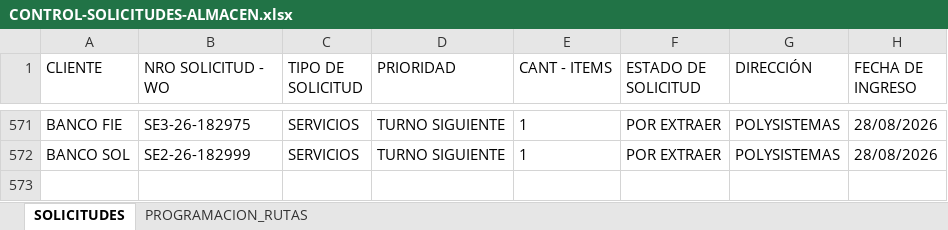
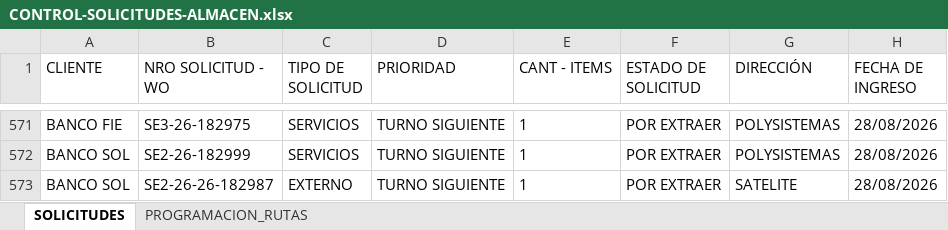
Before and after one commit to Dev-FilesJC/PROJECT_DESPACHO_JC, an Excel workbook: CONTROL-SOLICITUDES-ALMACEN.xlsx, sheet SOLICITUDES, drawn as a sheet; only a part is shown, gaps mark what is left out; values as stored, in another font and other column widths than the file's, no borders; the diff names each change by its address in the sheet, - before the commit and + after, or states it on an @@ line.

Commit message:
Guardar solicitud SE2-26-26-182987 desde Streamlit

```diff
--- a/CONTROL-SOLICITUDES-ALMACEN.xlsx (sheet SOLICITUDES)
+++ b/CONTROL-SOLICITUDES-ALMACEN.xlsx (sheet SOLICITUDES)
+row 573: BANCO SOL | SE2-26-26-182987 | EXTERNO | TURNO SIGUIENTE | 1 | POR EXTRAER | SATELITE | 28/08/2026
```
